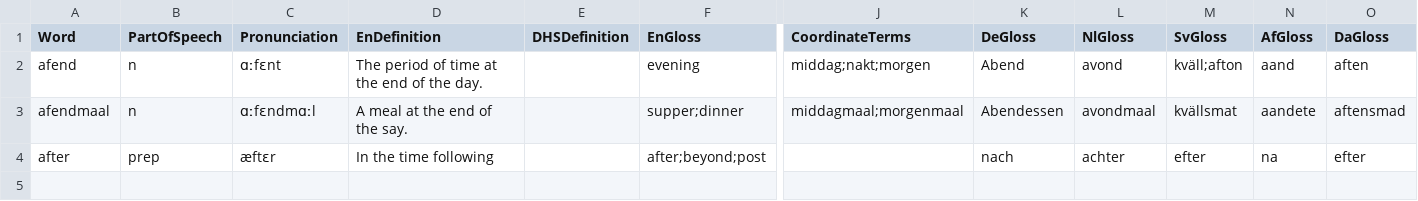
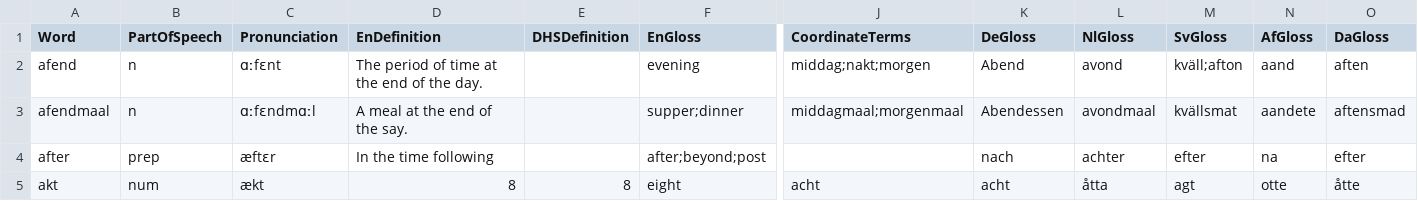
Before and after one commit to GiggyMantis/Deutskhelpspraak, a CSV file: resources/lexicon/lexicon.csv, drawn as a sheet; only a part is shown, gaps mark what is left out; rows hold the shown columns only; the diff names each change by its address in the sheet, - before the commit and + after, or states it on an @@ line.

Commit message:
Update lexicon.csv

```diff
--- a/resources/lexicon/lexicon.csv
+++ b/resources/lexicon/lexicon.csv
+row 5: akt | num | ækt | 8 | 8 | eight | acht | acht | åtta | agt | otte | åtte
```
